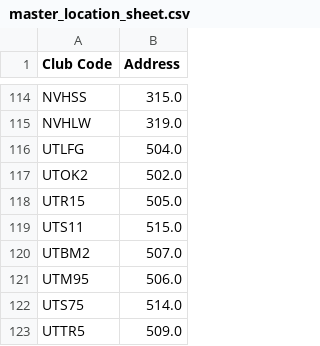
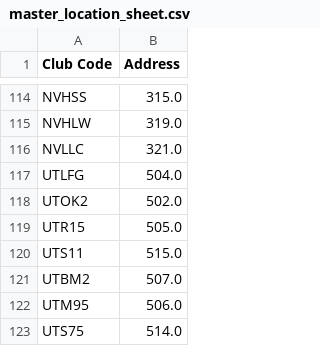
Before and after one commit to guankong888/n2g_mls-_fetcher, a CSV file: master_location_sheet.csv, drawn as a sheet; only a part is shown, gaps mark what is left out; the shorter side is filled out with more unchanged rows; the diff names each change by its address in the sheet, - before the commit and + after, or states it on an @@ line.

```diff
--- a/master_location_sheet.csv
+++ b/master_location_sheet.csv
+row 116: NVLLC | 321.0
```
